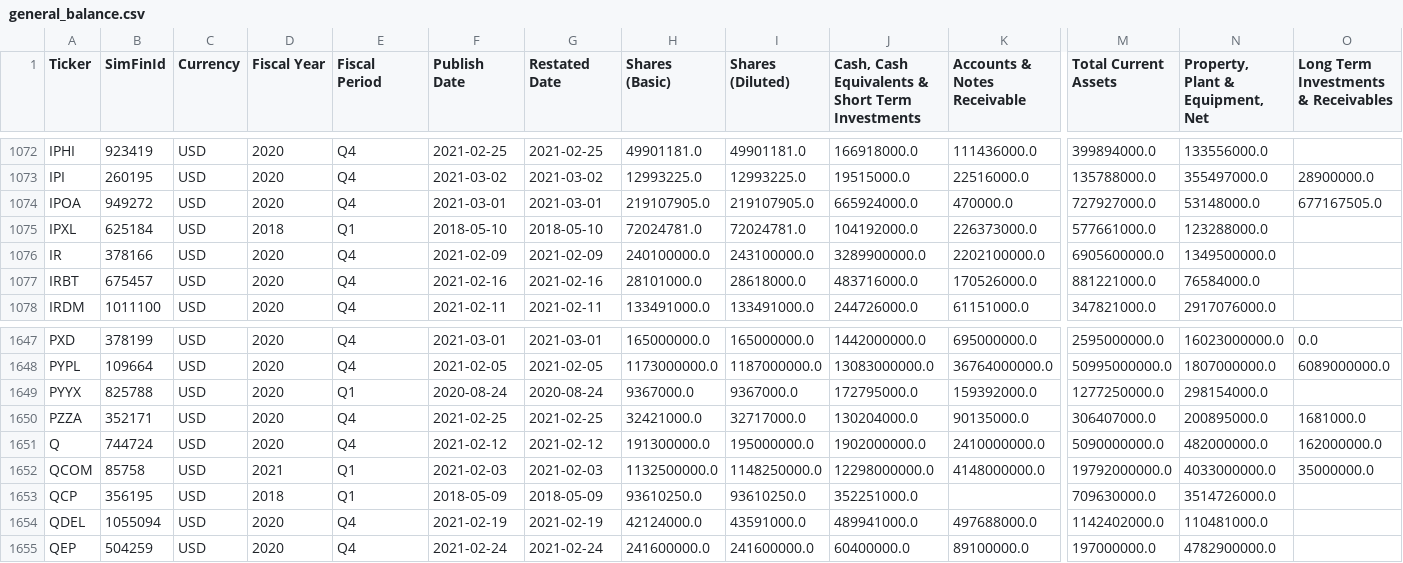
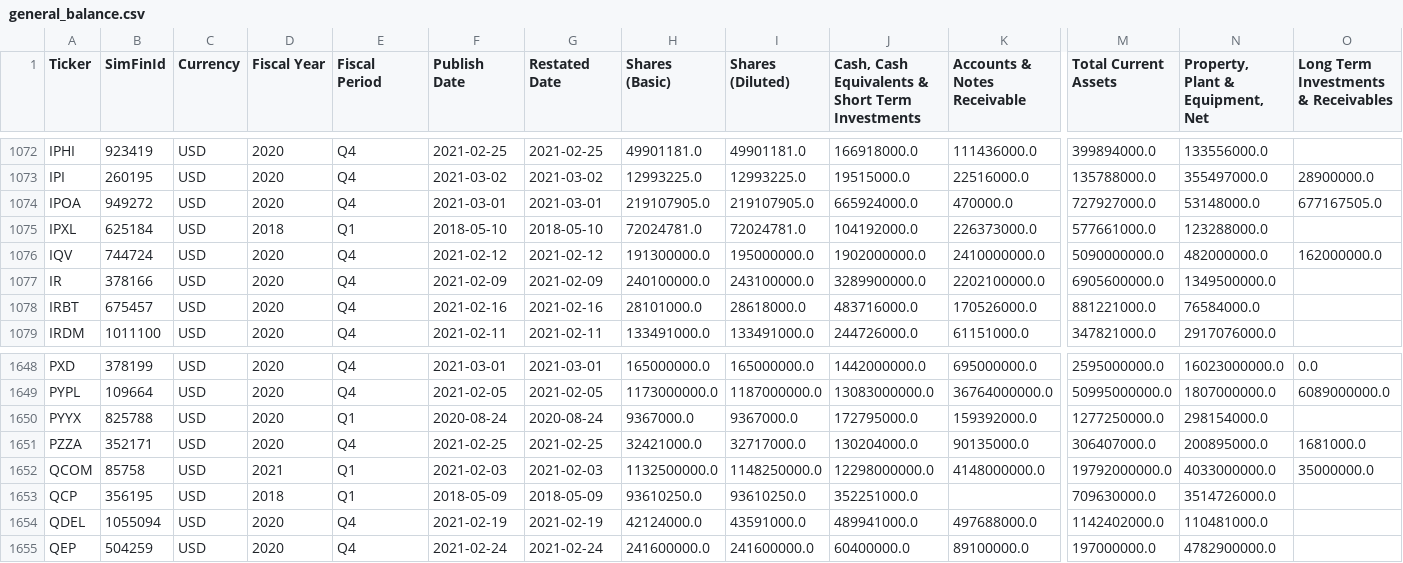
Before and after one commit to gardnmi/fundamental-stock-prediction, a CSV file: data/general_balance.csv, drawn as a sheet; only a part is shown, gaps mark what is left out; removed rows and columns are numbered as before the commit, all else as after; rows hold the shown columns only; the diff names each change by its address in the sheet, - before the commit and + after, or states it on an @@ line.

```diff
--- a/data/general_balance.csv
+++ b/data/general_balance.csv
+row 1076: IQV | 744724 | USD | 2020 | Q4 | 2021-02-12 | 2021-02-12 | 191300000.0 | 195000000.0 | 1902000000.0 | 2410000000.0 | 5090000000.0 | 482000000.0 | 162000000.0
-row 1651: Q | 744724 | USD | 2020 | Q4 | 2021-02-12 | 2021-02-12 | 191300000.0 | 195000000.0 | 1902000000.0 | 2410000000.0 | 5090000000.0 | 482000000.0 | 162000000.0
```
Also changed, not shown: analyst_growth_estimates.csv, data/banks_predictions.csv, 9 other files.
